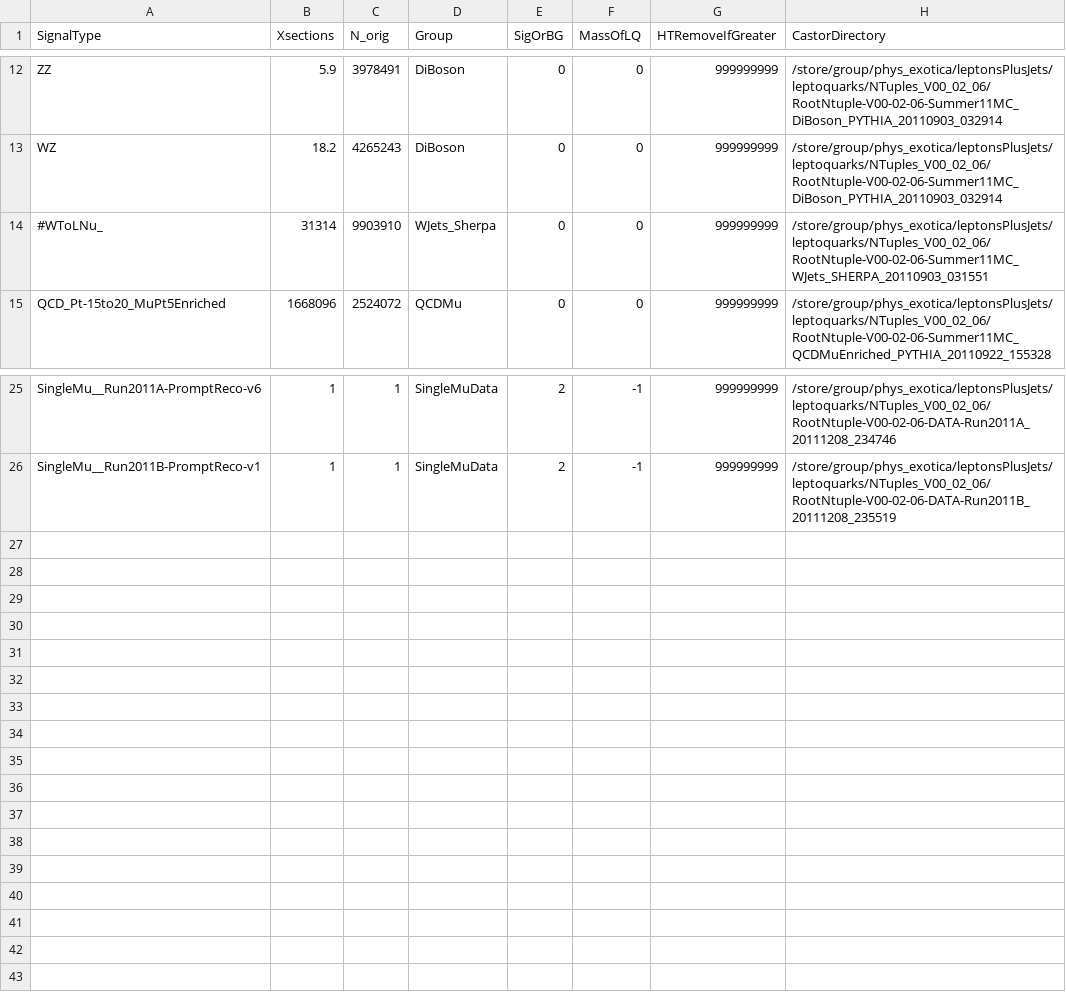
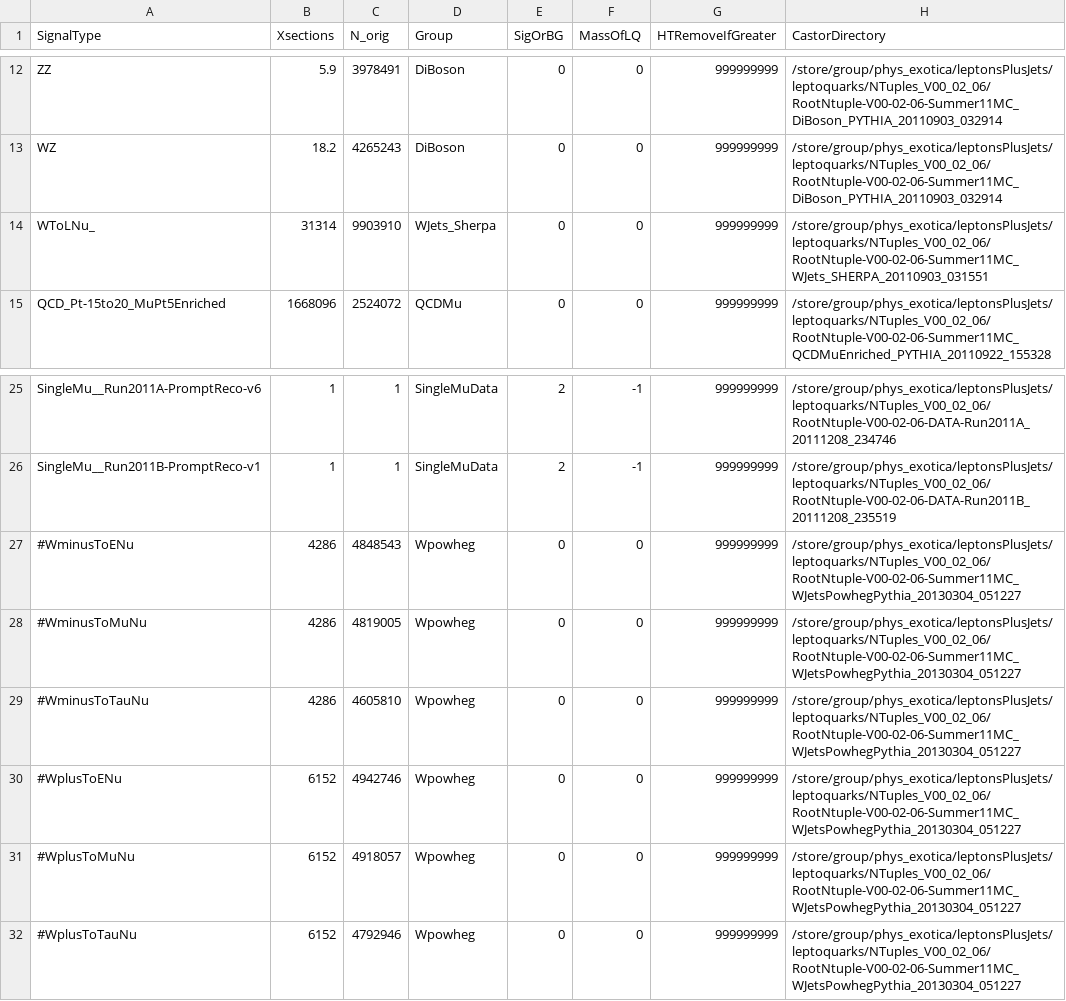
Before and after one commit to darinbaumgartel/usercode, a CSV file: LQ/NTupleAnalyzerV2/WJetsAnalysis/NTupleInfo2011_V00_02_06_WPlusJets_NonIso_EOS.csv, drawn as a sheet; only a part is shown, gaps mark what is left out.

```diff
--- a/LQ/NTupleAnalyzerV2/WJetsAnalysis/NTupleInfo2011_V00_02_06_WPlusJets_NonIso_EOS.csv
+++ b/LQ/NTupleAnalyzerV2/WJetsAnalysis/NTupleInfo2011_V00_02_06_WPlusJets_NonIso_EOS.csv
@@ -13,3 +13,3 @@ ZZ,5.9,3978491,DiBoson,0,0,999999999,/store/group/phys_exotica/leptonsPlusJets/l
 WZ,18.2,4265243,DiBoson,0,0,999999999,/store/group/phys_exotica/leptonsPlusJets/leptoquarks/NTuples_V00_02_06/RootNtuple-V00-02-06-Summer11MC_DiBoson_PYTHIA_20110903_032914
-#WToLNu_,31314,9903910,WJets_Sherpa,0,0,999999999,/store/group/phys_exotica/leptonsPlusJets/leptoquarks/NTuples_V00_02_06/RootNtuple-V00-02-06-Summer11MC_WJets_SHERPA_20110903_031551
+WToLNu_,31314,9903910,WJets_Sherpa,0,0,999999999,/store/group/phys_exotica/leptonsPlusJets/leptoquarks/NTuples_V00_02_06/RootNtuple-V00-02-06-Summer11MC_WJets_SHERPA_20110903_031551
 QCD_Pt-15to20_MuPt5Enriched,1668096,2524072,QCDMu,0,0,999999999,/store/group/phys_exotica/leptonsPlusJets/leptoquarks/NTuples_V00_02_06/RootNtuple-V00-02-06-Summer11MC_QCDMuEnriched_PYTHIA_20110922_155328
@@ -26 +26,7 @@ SingleMu__Run2011A-PromptReco-v6,1,1,SingleMuData,2,-1,999999999,/store/group/ph
 SingleMu__Run2011B-PromptReco-v1,1,1,SingleMuData,2,-1,999999999,/store/group/phys_exotica/leptonsPlusJets/leptoquarks/NTuples_V00_02_06/RootNtuple-V00-02-06-DATA-Run2011B_20111208_235519
+#WminusToENu,4286,4848543,Wpowheg,0,0,999999999,/store/group/phys_exotica/leptonsPlusJets/leptoquarks/NTuples_V00_02_06/RootNtuple-V00-02-06-Summer11MC_WJetsPowhegPythia_20130304_051227
+#WminusToMuNu,4286,4819005,Wpowheg,0,0,999999999,/store/group/phys_exotica/leptonsPlusJets/leptoquarks/NTuples_V00_02_06/RootNtuple-V00-02-06-Summer11MC_WJetsPowhegPythia_20130304_051227
+#WminusToTauNu,4286,4605810,Wpowheg,0,0,999999999,/store/group/phys_exotica/leptonsPlusJets/leptoquarks/NTuples_V00_02_06/RootNtuple-V00-02-06-Summer11MC_WJetsPowhegPythia_20130304_051227
+#WplusToENu,6152,4942746,Wpowheg,0,0,999999999,/store/group/phys_exotica/leptonsPlusJets/leptoquarks/NTuples_V00_02_06/RootNtuple-V00-02-06-Summer11MC_WJetsPowhegPythia_20130304_051227
+#WplusToMuNu,6152,4918057,Wpowheg,0,0,999999999,/store/group/phys_exotica/leptonsPlusJets/leptoquarks/NTuples_V00_02_06/RootNtuple-V00-02-06-Summer11MC_WJetsPowhegPythia_20130304_051227
+#WplusToTauNu,6152,4792946,Wpowheg,0,0,999999999,/store/group/phys_exotica/leptonsPlusJets/leptoquarks/NTuples_V00_02_06/RootNtuple-V00-02-06-Summer11MC_WJetsPowhegPythia_20130304_051227
```
Also changed, not shown: LQ/NTupleAnalyzerV2/WJetsAnalysis/NTupleInfo2011_V00_02_06_WPlusJets_EOS.csv, LQ/NTupleAnalyzerV2/WJetsAnalysis/NTupleInfo2011_V00_02_06_WPlusJets_withsys_EOS.csv, 6 other files.
